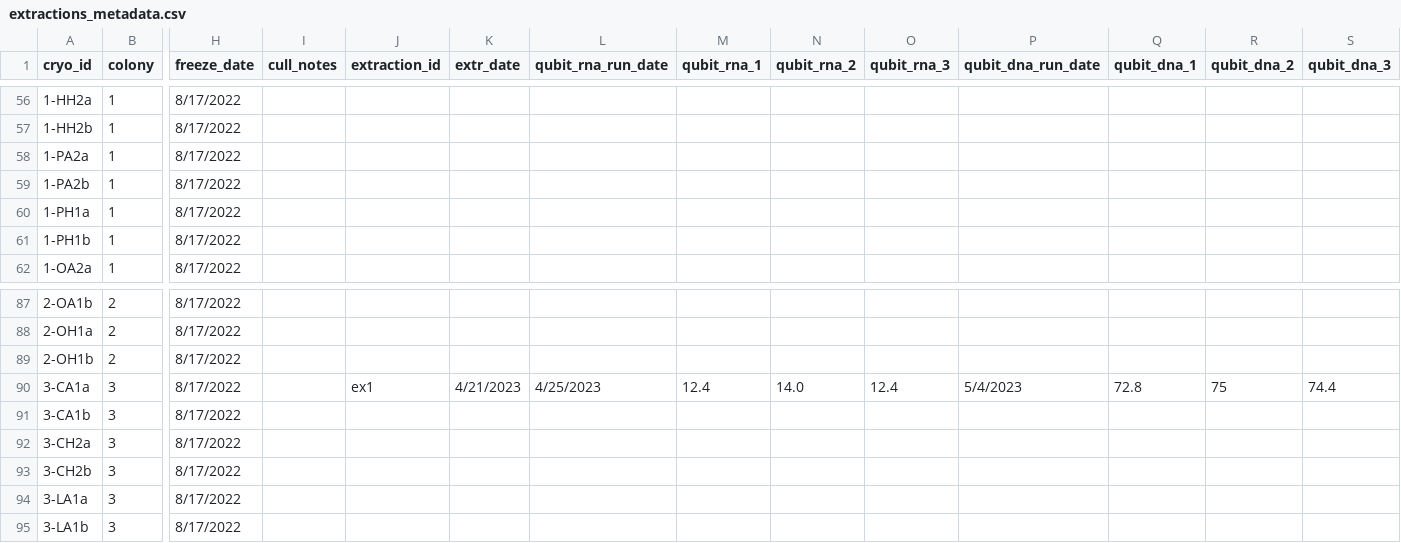
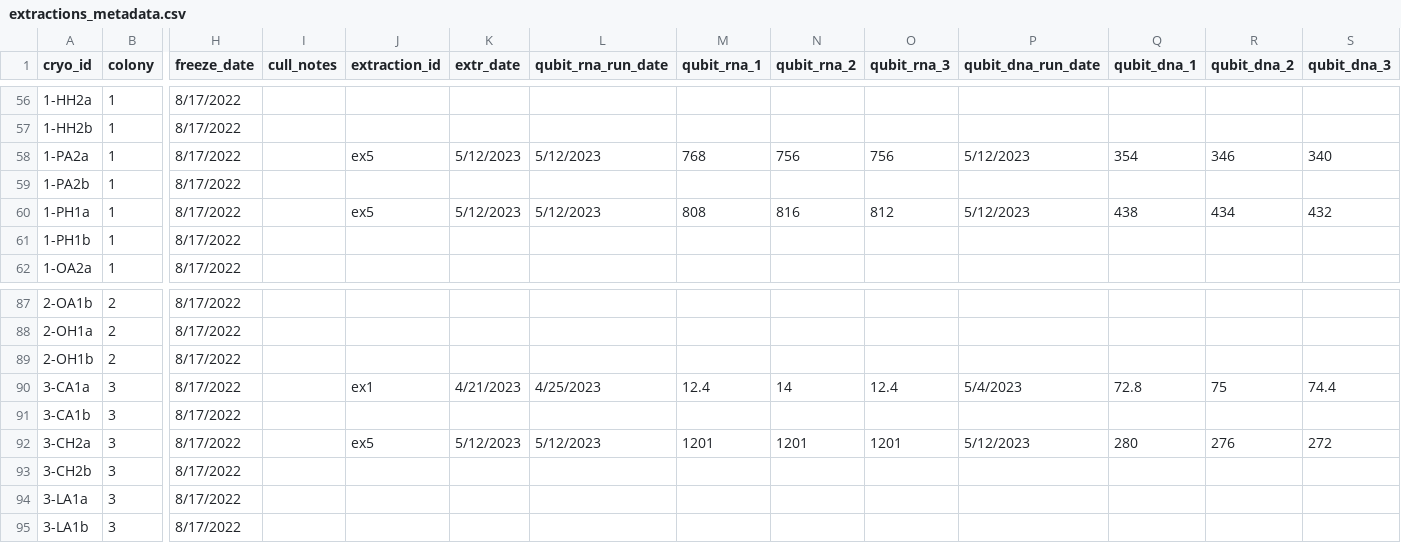
Before and after one commit to sarahtanja/coral-DNA-RNA-lab-extractions, a CSV file: output/extractions_metadata.csv (was data/extractions_metadata.csv), drawn as a sheet; only a part is shown, gaps mark what is left out; the diff covers the shown part only; the diff names each change by its address in the sheet, - before the commit and + after, or states it on an @@ line.

Commit message:
extraction 5 with RNA too high = 1201

```diff
--- a/data/extractions_metadata.csv
+++ b/output/extractions_metadata.csv
-J58 (extraction_id): (empty)
+J58 (extraction_id): ex5
-K58 (extr_date): (empty)
+K58 (extr_date): 5/12/2023
-L58 (qubit_rna_run_date): (empty)
+L58 (qubit_rna_run_date): 5/12/2023
-M58 (qubit_rna_1): (empty)
+M58 (qubit_rna_1): 768
-N58 (qubit_rna_2): (empty)
+N58 (qubit_rna_2): 756
-O58 (qubit_rna_3): (empty)
+O58 (qubit_rna_3): 756
-P58 (qubit_dna_run_date): (empty)
+P58 (qubit_dna_run_date): 5/12/2023
-Q58 (qubit_dna_1): (empty)
+Q58 (qubit_dna_1): 354
-R58 (qubit_dna_2): (empty)
+R58 (qubit_dna_2): 346
-S58 (qubit_dna_3): (empty)
+S58 (qubit_dna_3): 340
-J60 (extraction_id): (empty)
+J60 (extraction_id): ex5
-K60 (extr_date): (empty)
+K60 (extr_date): 5/12/2023
-L60 (qubit_rna_run_date): (empty)
+L60 (qubit_rna_run_date): 5/12/2023
-M60 (qubit_rna_1): (empty)
+M60 (qubit_rna_1): 808
-N60 (qubit_rna_2): (empty)
+N60 (qubit_rna_2): 816
-O60 (qubit_rna_3): (empty)
+O60 (qubit_rna_3): 812
-P60 (qubit_dna_run_date): (empty)
+P60 (qubit_dna_run_date): 5/12/2023
-Q60 (qubit_dna_1): (empty)
+Q60 (qubit_dna_1): 438
-R60 (qubit_dna_2): (empty)
+R60 (qubit_dna_2): 434
-S60 (qubit_dna_3): (empty)
+S60 (qubit_dna_3): 432
-N90 (qubit_rna_2): 14.0
+N90 (qubit_rna_2): 14
-J92 (extraction_id): (empty)
+J92 (extraction_id): ex5
-K92 (extr_date): (empty)
+K92 (extr_date): 5/12/2023
-L92 (qubit_rna_run_date): (empty)
+L92 (qubit_rna_run_date): 5/12/2023
-M92 (qubit_rna_1): (empty)
+M92 (qubit_rna_1): 1201
-N92 (qubit_rna_2): (empty)
+N92 (qubit_rna_2): 1201
-O92 (qubit_rna_3): (empty)
+O92 (qubit_rna_3): 1201
-P92 (qubit_dna_run_date): (empty)
+P92 (qubit_dna_run_date): 5/12/2023
-Q92 (qubit_dna_1): (empty)
+Q92 (qubit_dna_1): 280
-R92 (qubit_dna_2): (empty)
+R92 (qubit_dna_2): 276
-S92 (qubit_dna_3): (empty)
+S92 (qubit_dna_3): 272
```
Also changed, not shown: 45 edited cells elsewhere in this file, extr1_21APR23.csv, 14 other files.
